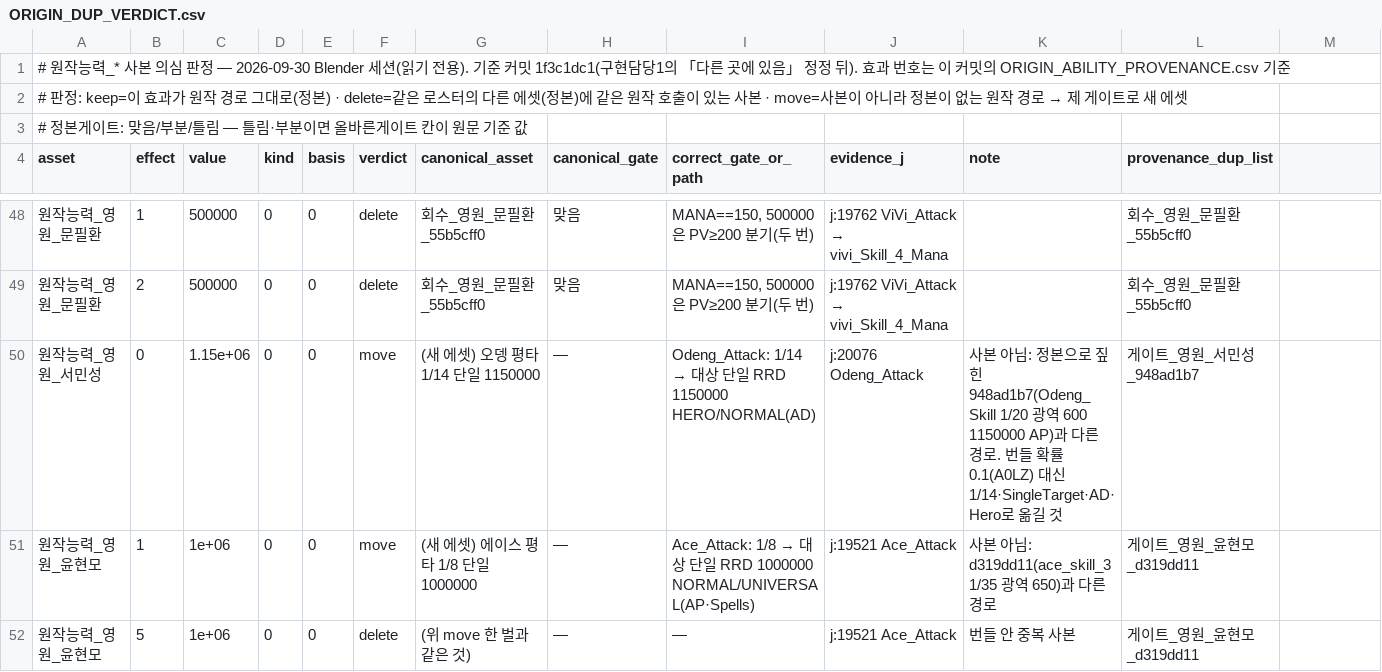
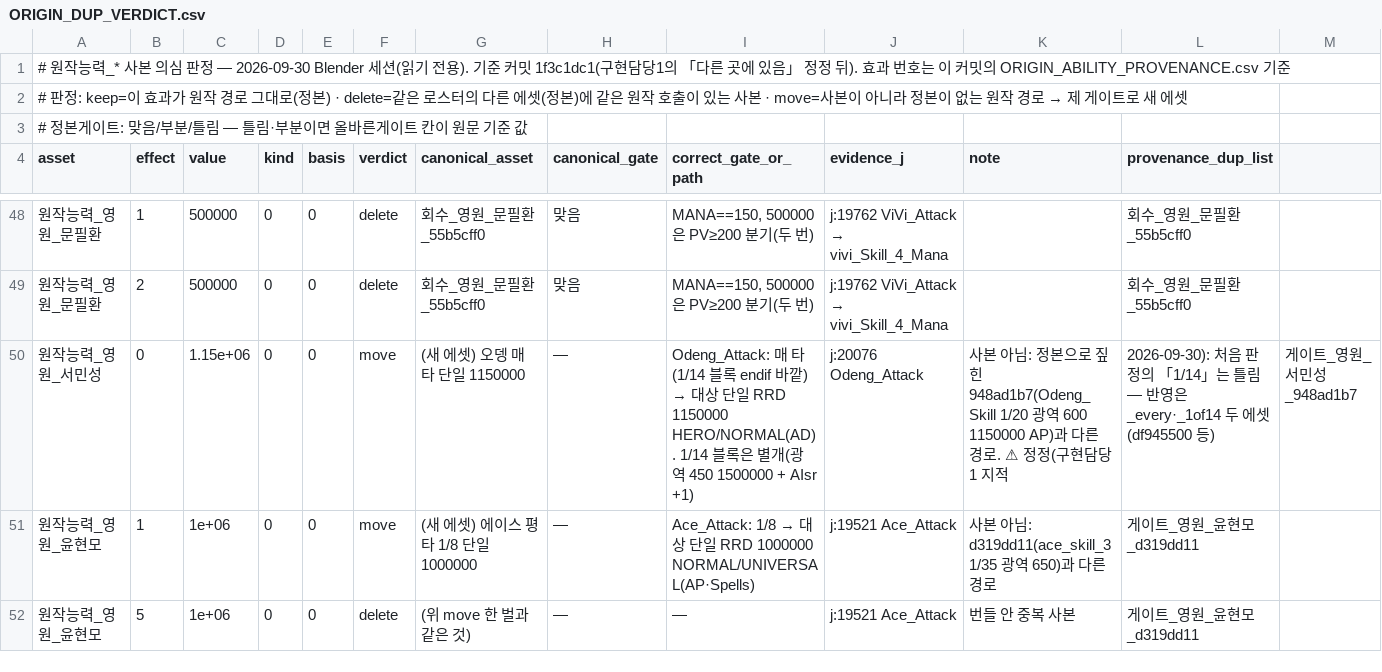
Before and after one commit to aabyess/GuilRandomDefense, a CSV file: Docs/research/ORIGIN_DUP_VERDICT.csv, drawn as a sheet; only a part is shown, gaps mark what is left out; the diff names each change by its address in the sheet, - before the commit and + after, or states it on an @@ line.

```diff
--- a/Docs/research/ORIGIN_DUP_VERDICT.csv
+++ b/Docs/research/ORIGIN_DUP_VERDICT.csv
-G50 (canonical_asset): (새 에셋) 오뎅 평타 1/14 단일 1150000
+G50 (canonical_asset): (새 에셋) 오뎅 매 타 단일 1150000
@@ I50 (correct_gate_or_path): Odeng_Attack: 1/14 → 대상 단일 RRD 1150000 HERO/NORMAL(AD) → Odeng_Attack: 매 타(1/14 블록 endif 바깥) → 대상 단일 RRD 1150000 HERO/NORMAL(AD). 1/14 블록은 별개(광역 450 1500000 + AIsr +1) @@
-K50 (note): …로. 번들 확률 0.1(A0LZ) 대신 1/14·SingleTarget·AD·Hero로 옮길 것
+K50 (note): …로. ⚠ 정정(구현담당1 지적
-L50 (provenance_dup_list): 게이트_영원_서민성_948ad1b7
+L50 (provenance_dup_list): 2026-09-30): 처음 판정의 「1/14」는 틀림 — 반영은 _every·_1of14 두 에셋(df945500 등)
-M50: (empty)
+M50: 게이트_영원_서민성_948ad1b7
```
